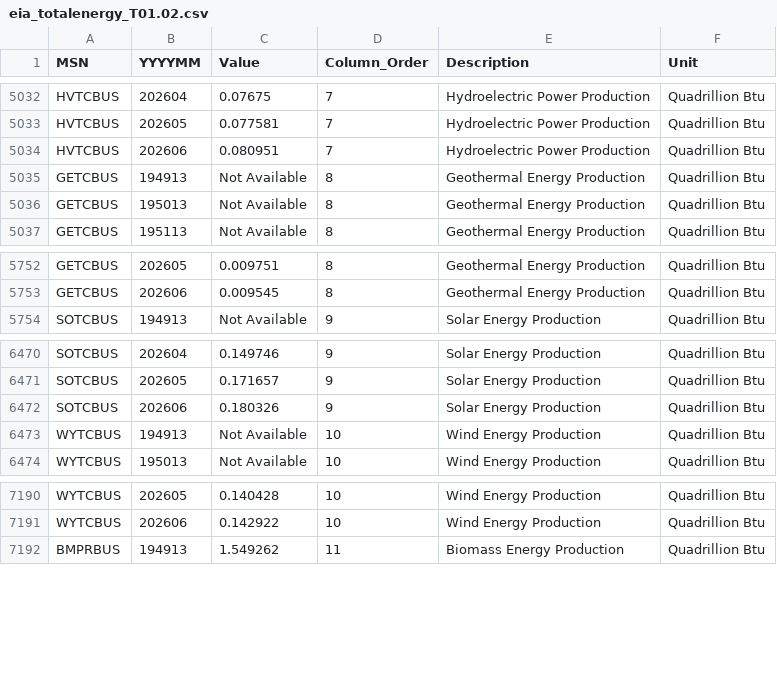
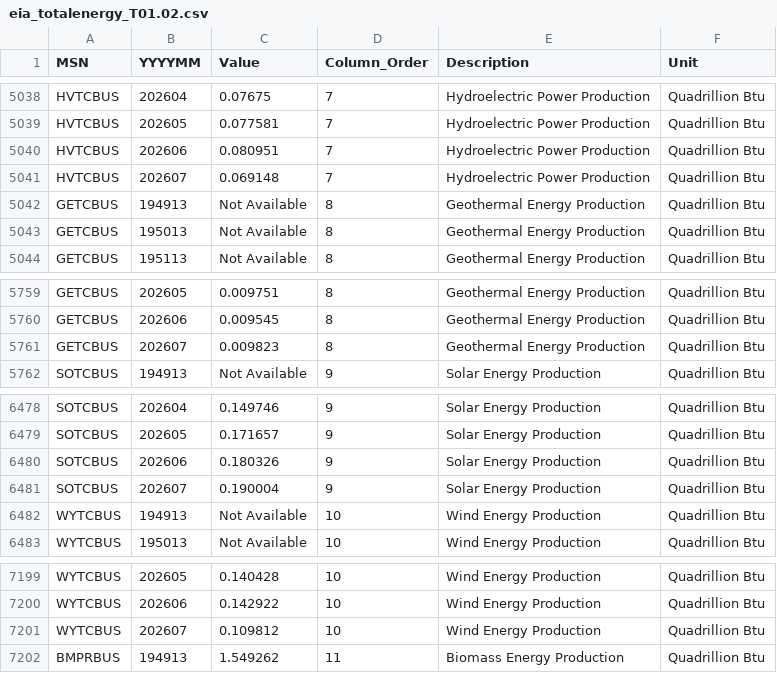
Before and after one commit to matiasputkonen/oljymalli, a CSV file: data/raw/eia_totalenergy_T01.02.csv, drawn as a sheet; only a part is shown, gaps mark what is left out; the diff covers the shown part only; the diff names each change by its address in the sheet, - before the commit and + after, or states it on an @@ line.

```diff
--- a/data/raw/eia_totalenergy_T01.02.csv
+++ b/data/raw/eia_totalenergy_T01.02.csv
+row 5041: HVTCBUS | 202607 | 0.069148 | 7 | Hydroelectric Power Production | Quadrillion Btu
+row 5761: GETCBUS | 202607 | 0.009823 | 8 | Geothermal Energy Production | Quadrillion Btu
+row 6481: SOTCBUS | 202607 | 0.190004 | 9 | Solar Energy Production | Quadrillion Btu
+row 7201: WYTCBUS | 202607 | 0.109812 | 10 | Wind Energy Production | Quadrillion Btu
```
Also changed, not shown: 9 added rows and 15 edited cells elsewhere in this file, data/forecast_log.csv, data/panel_monthly.csv, 53 other files.
